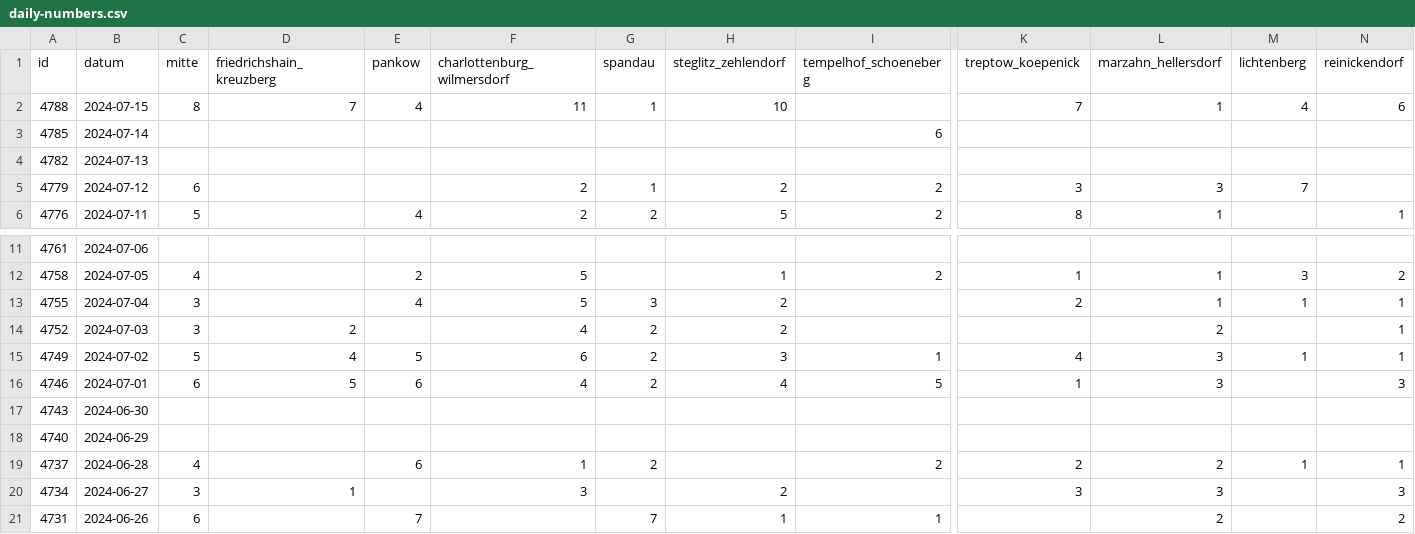
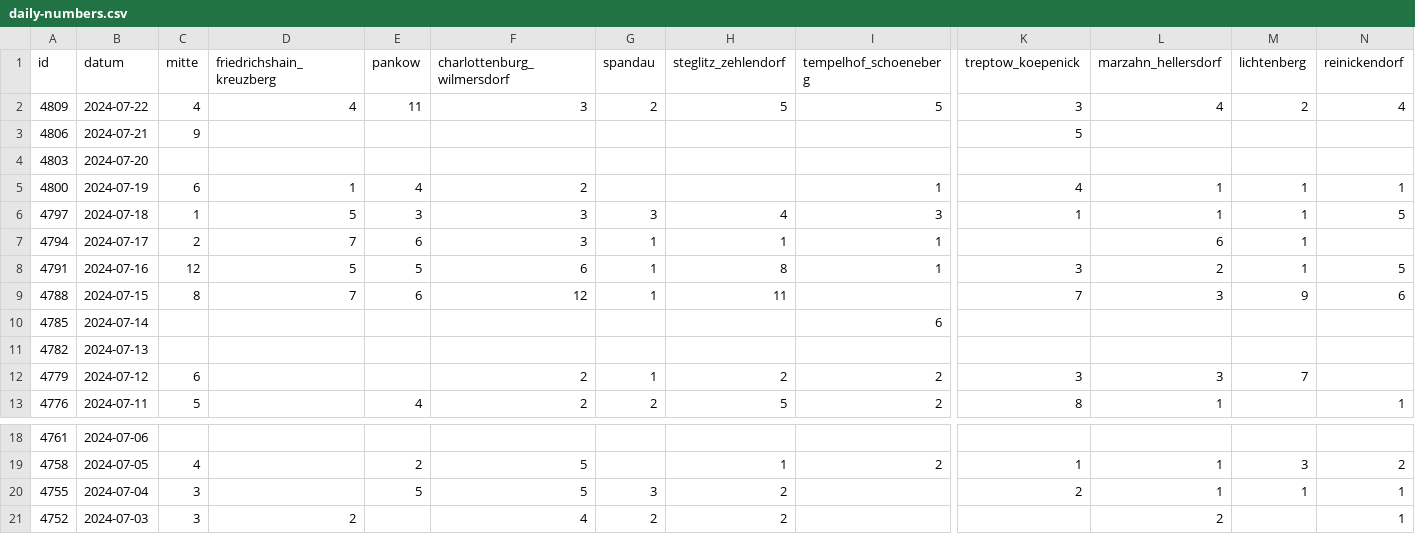
Before and after one commit to MarkusH/covid19-berlin, a CSV file: data/daily-numbers.csv, drawn as a sheet; only a part is shown, gaps mark what is left out; the shorter side is filled out with more unchanged rows; addresses are those after the commit; rows hold the shown columns only; the diff names each change by its address in the sheet, - before the commit and + after, or states it on an @@ line.

```diff
--- a/data/daily-numbers.csv
+++ b/data/daily-numbers.csv
+row 2: 4809 | 2024-07-22 | 4 | 4 | 11 | 3 | 2 | 5 | 5 | 3 | 4 | 2 | 4
+row 3: 4806 | 2024-07-21 | 9 |  |  |  |  |  |  | 5
+row 4: 4803 | 2024-07-20
+row 5: 4800 | 2024-07-19 | 6 | 1 | 4 | 2 |  |  | 1 | 4 | 1 | 1 | 1
+row 6: 4797 | 2024-07-18 | 1 | 5 | 3 | 3 | 3 | 4 | 3 | 1 | 1 | 1 | 5
+row 7: 4794 | 2024-07-17 | 2 | 7 | 6 | 3 | 1 | 1 | 1 |  | 6 | 1
+row 8: 4791 | 2024-07-16 | 12 | 5 | 5 | 6 | 1 | 8 | 1 | 3 | 2 | 1 | 5
-E9 (pankow): 4
+E9 (pankow): 6
-F9 (charlottenburg_wilmersdorf): 11
+F9 (charlottenburg_wilmersdorf): 12
-H9 (steglitz_zehlendorf): 10
+H9 (steglitz_zehlendorf): 11
-L9 (marzahn_hellersdorf): 1
+L9 (marzahn_hellersdorf): 3
-M9 (lichtenberg): 4
+M9 (lichtenberg): 9
-E20 (pankow): 4
+E20 (pankow): 5
```
Also changed, not shown: data/7-day-incidence.csv, data/daily-indicators.csv.
